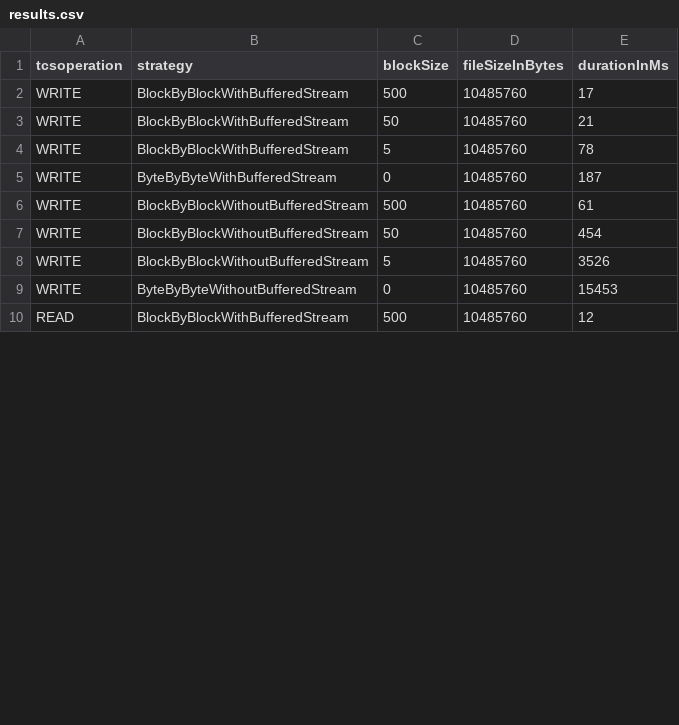
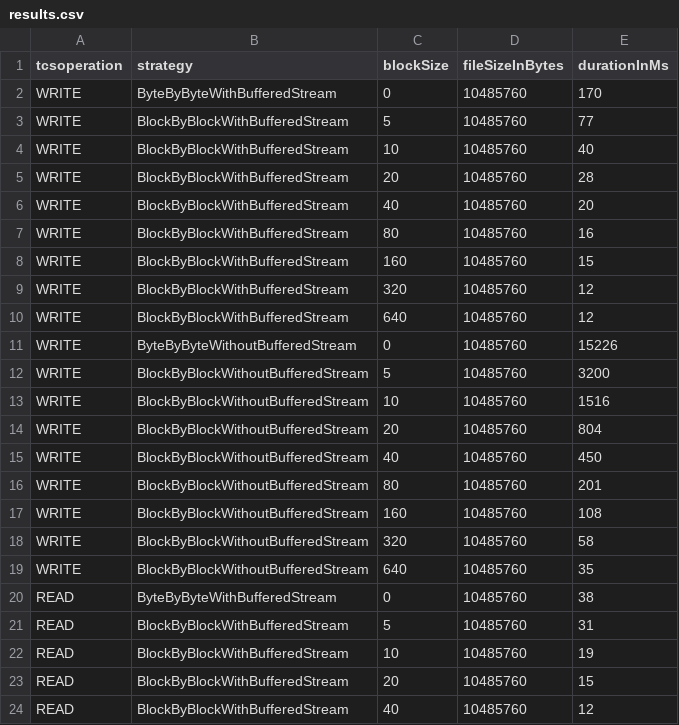
Before and after one commit to AkessonHenrik/LaboBenchmark, a CSV file: results.csv, drawn as a sheet; only a part is shown; the diff covers the shown part only.

Commit message:
More charts & updated code + report
For now the code runs in blocks of 0,5,10,20,40,...,640 Bytes to measure
the reading and writing times with or without buffered streams

```diff
--- a/results.csv
+++ b/results.csv
@@ -1,10 +1,24 @@
 tcsoperation,strategy,blockSize,fileSizeInBytes,durationInMs
-WRITE,BlockByBlockWithBufferedStream,500,10485760,17
-WRITE,BlockByBlockWithBufferedStream,50,10485760,21
-WRITE,BlockByBlockWithBufferedStream,5,10485760,78
-WRITE,ByteByByteWithBufferedStream,0,10485760,187
-WRITE,BlockByBlockWithoutBufferedStream,500,10485760,61
-WRITE,BlockByBlockWithoutBufferedStream,50,10485760,454
-WRITE,BlockByBlockWithoutBufferedStream,5,10485760,3526
-WRITE,ByteByByteWithoutBufferedStream,0,10485760,15453
-READ,BlockByBlockWithBufferedStream,500,10485760,12
+WRITE,ByteByByteWithBufferedStream,0,10485760,170
+WRITE,BlockByBlockWithBufferedStream,5,10485760,77
+WRITE,BlockByBlockWithBufferedStream,10,10485760,40
+WRITE,BlockByBlockWithBufferedStream,20,10485760,28
+WRITE,BlockByBlockWithBufferedStream,40,10485760,20
+WRITE,BlockByBlockWithBufferedStream,80,10485760,16
+WRITE,BlockByBlockWithBufferedStream,160,10485760,15
+WRITE,BlockByBlockWithBufferedStream,320,10485760,12
+WRITE,BlockByBlockWithBufferedStream,640,10485760,12
+WRITE,ByteByByteWithoutBufferedStream,0,10485760,15226
+WRITE,BlockByBlockWithoutBufferedStream,5,10485760,3200
+WRITE,BlockByBlockWithoutBufferedStream,10,10485760,1516
+WRITE,BlockByBlockWithoutBufferedStream,20,10485760,804
+WRITE,BlockByBlockWithoutBufferedStream,40,10485760,450
+WRITE,BlockByBlockWithoutBufferedStream,80,10485760,201
+WRITE,BlockByBlockWithoutBufferedStream,160,10485760,108
+WRITE,BlockByBlockWithoutBufferedStream,320,10485760,58
+WRITE,BlockByBlockWithoutBufferedStream,640,10485760,35
+READ,ByteByByteWithBufferedStream,0,10485760,38
+READ,BlockByBlockWithBufferedStream,5,10485760,31
+READ,BlockByBlockWithBufferedStream,10,10485760,19
+READ,BlockByBlockWithBufferedStream,20,10485760,15
+READ,BlockByBlockWithBufferedStream,40,10485760,12
```
Also changed, not shown: 6 added rows and 15 edited cells elsewhere in this file, 3 other files.
